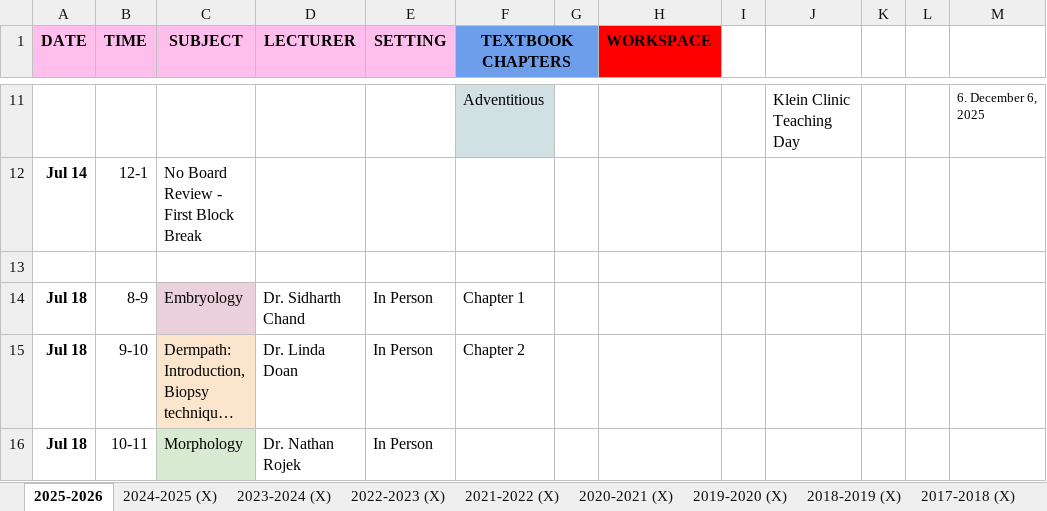
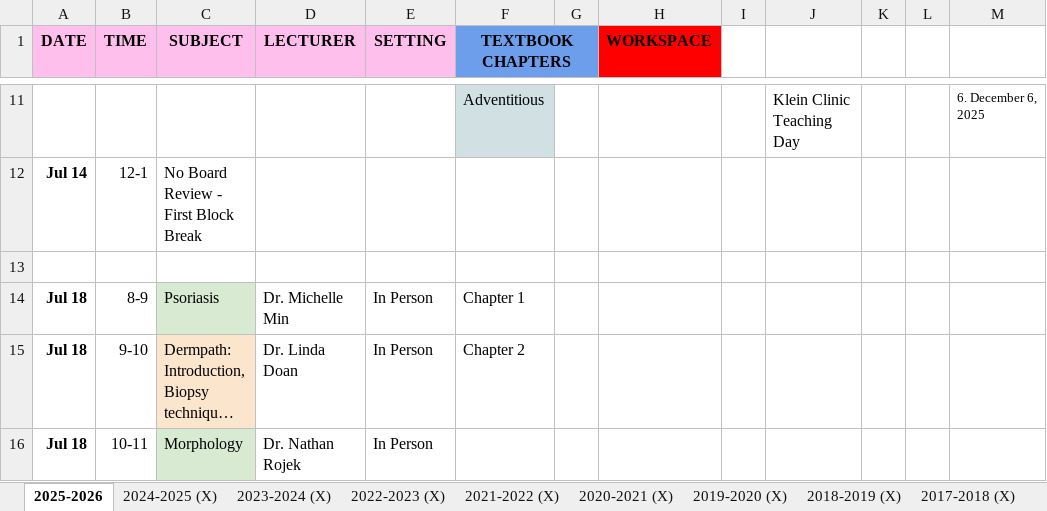
Before and after one commit to SIDHARTHCHAND/uci-pages, an Excel workbook: didfeed.xlsx, sheet 2025-2026, drawn as a sheet; only a part is shown, gaps mark what is left out; long unchanged cells end in …; values as stored, in another font and other column widths than the file's, no borders; the diff names each change by its address in the sheet, - before the commit and + after, or states it on an @@ line.

```diff
--- a/didfeed.xlsx (sheet 2025-2026)
+++ b/didfeed.xlsx (sheet 2025-2026)
-C14 (SUBJECT): Embryology
+C14 (SUBJECT): Psoriasis
-C14 fill: #EAD1DC
+C14 fill: #D9EAD3
-D14 (LECTURER): Dr. Sidharth Chand
+D14 (LECTURER): Dr. Michelle Min
```
Also changed, not shown: 1 other file.
